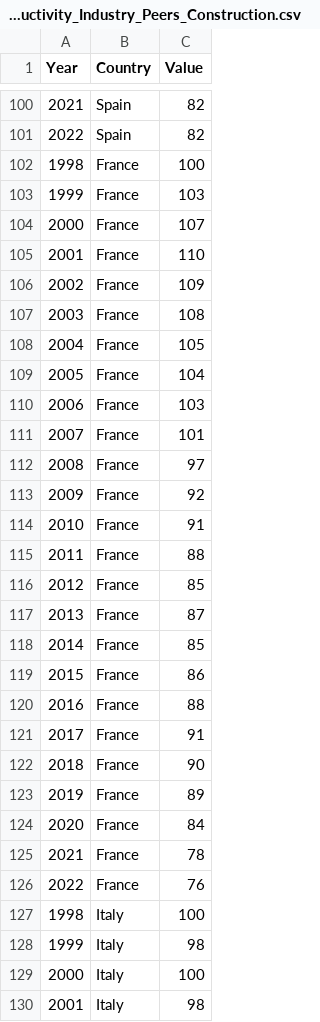
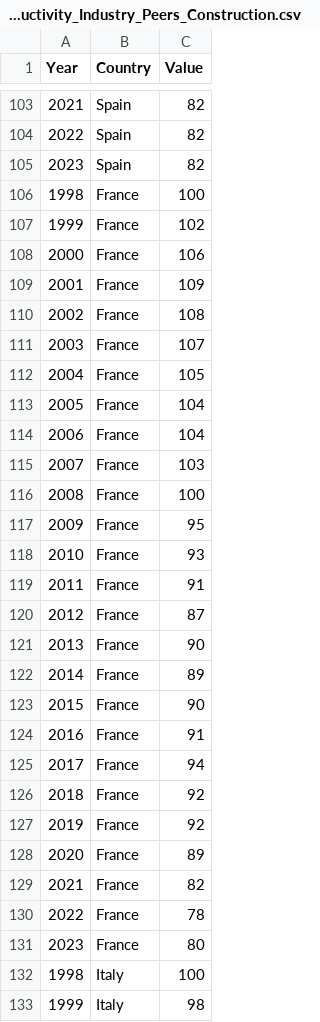
Before and after one commit to andreacorreaj/GD_UK, a CSV file: Productivity_Industry_Peers_Construction.csv, drawn as a sheet; only a part is shown, gaps mark what is left out; the shorter side is filled out with more unchanged rows; removed rows and columns are numbered as before the commit, all else as after; the diff covers the shown part only; the diff names each change by its address in the sheet, - before the commit and + after, or states it on an @@ line.

Commit message:
Add files via upload

```diff
--- a/Productivity_Industry_Peers_Construction.csv
+++ b/Productivity_Industry_Peers_Construction.csv
@@ column A (Year) renumbered between rows 37 and 131 @@
+row 105: 2023 | Spain | 82
-C107 (Value): 103
+C107 (Value): 102
-C108 (Value): 107
+C108 (Value): 106
-row 105: 2001 | France | 110
+row 111: 2003 | France | 107
+row 114: 2006 | France | 104
-C116 (Value): 101
+C116 (Value): 100
-C117 (Value): 97
+C117 (Value): 95
-C118 (Value): 92
+C118 (Value): 93
-row 115: 2011 | France | 88
-row 116: 2012 | France | 85
-row 118: 2014 | France | 85
-row 119: 2015 | France | 86
-row 120: 2016 | France | 88
-C123 (Value): 84
+C123 (Value): 90
@@ row 121 moved to row 124: 2016 @@
+row 125: 2017 | France | 94
+row 126: 2018 | France | 92
+row 127: 2019 | France | 92
+row 128: 2020 | France | 89
+row 129: 2021 | France | 82
-C131 (Value): 76
+C131 (Value): 80
```
Also changed, not shown: 8 added rows, 4 removed rows, 3 moved rows and 2 edited cells elsewhere in this file.
